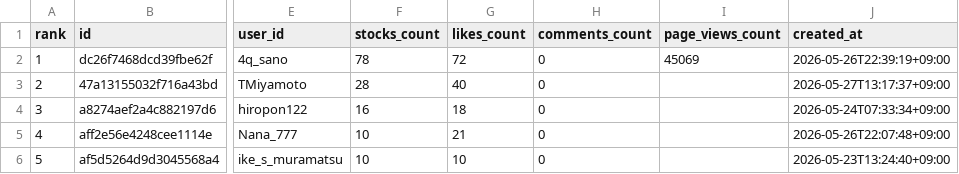
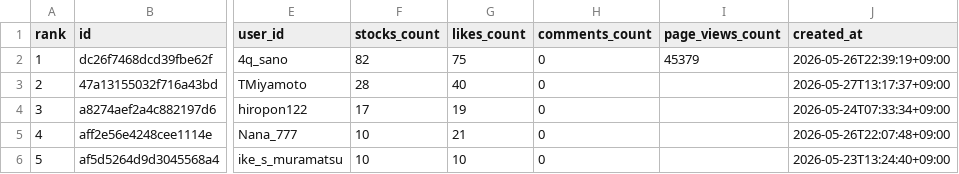
Before and after one commit to TakanobuSano/qiita-claude-ranking, a CSV file: output/qiita_claude_ranking_20260530.csv, drawn as a sheet; only a part is shown, gaps mark what is left out; the diff covers the shown part only; the diff names each change by its address in the sheet, - before the commit and + after, or states it on an @@ line.

```diff
--- a/output/qiita_claude_ranking_20260530.csv
+++ b/output/qiita_claude_ranking_20260530.csv
-F2 (stocks_count): 78
+F2 (stocks_count): 82
-G2 (likes_count): 72
+G2 (likes_count): 75
-I2 (page_views_count): 45069
+I2 (page_views_count): 45379
-F4 (stocks_count): 16
+F4 (stocks_count): 17
-G4 (likes_count): 18
+G4 (likes_count): 19
```
Also changed, not shown: 1 added row, 1 removed row, 1 edited cell and row numbers in column A elsewhere in this file, 1 other file.
